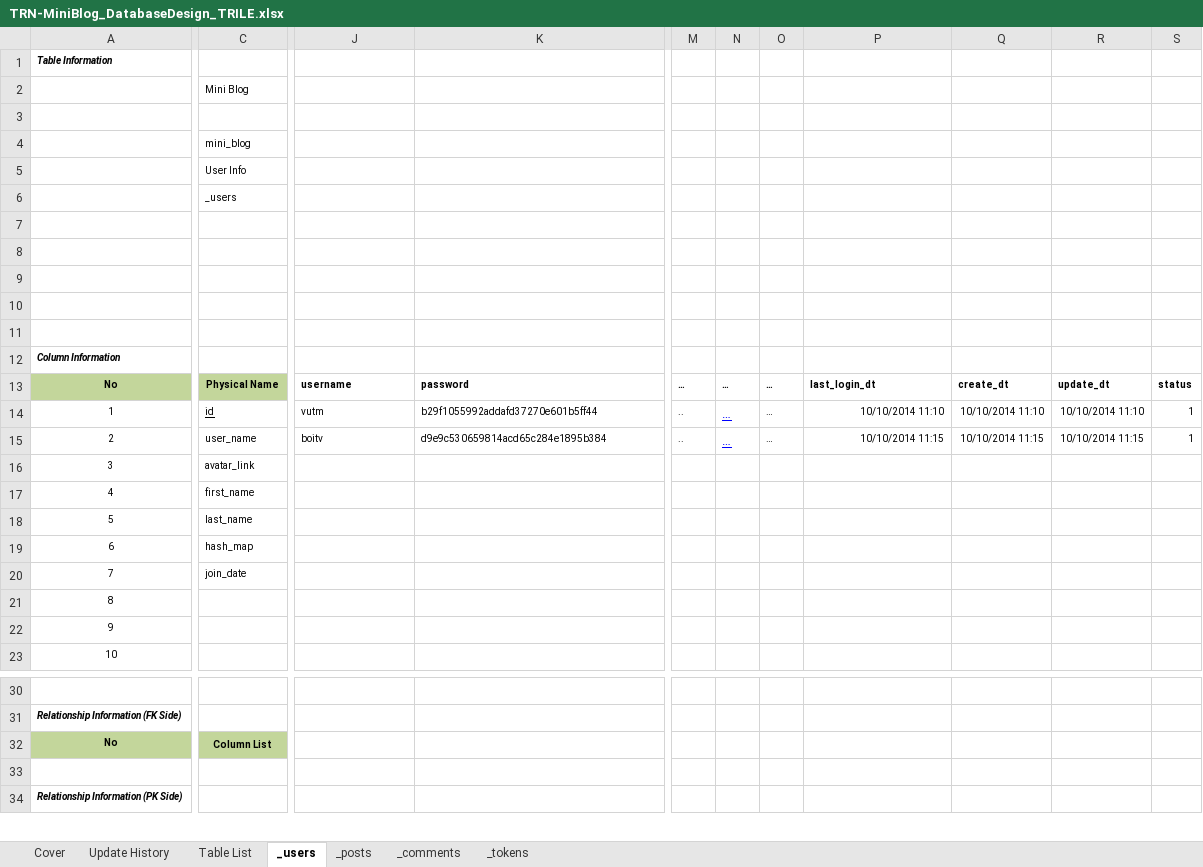
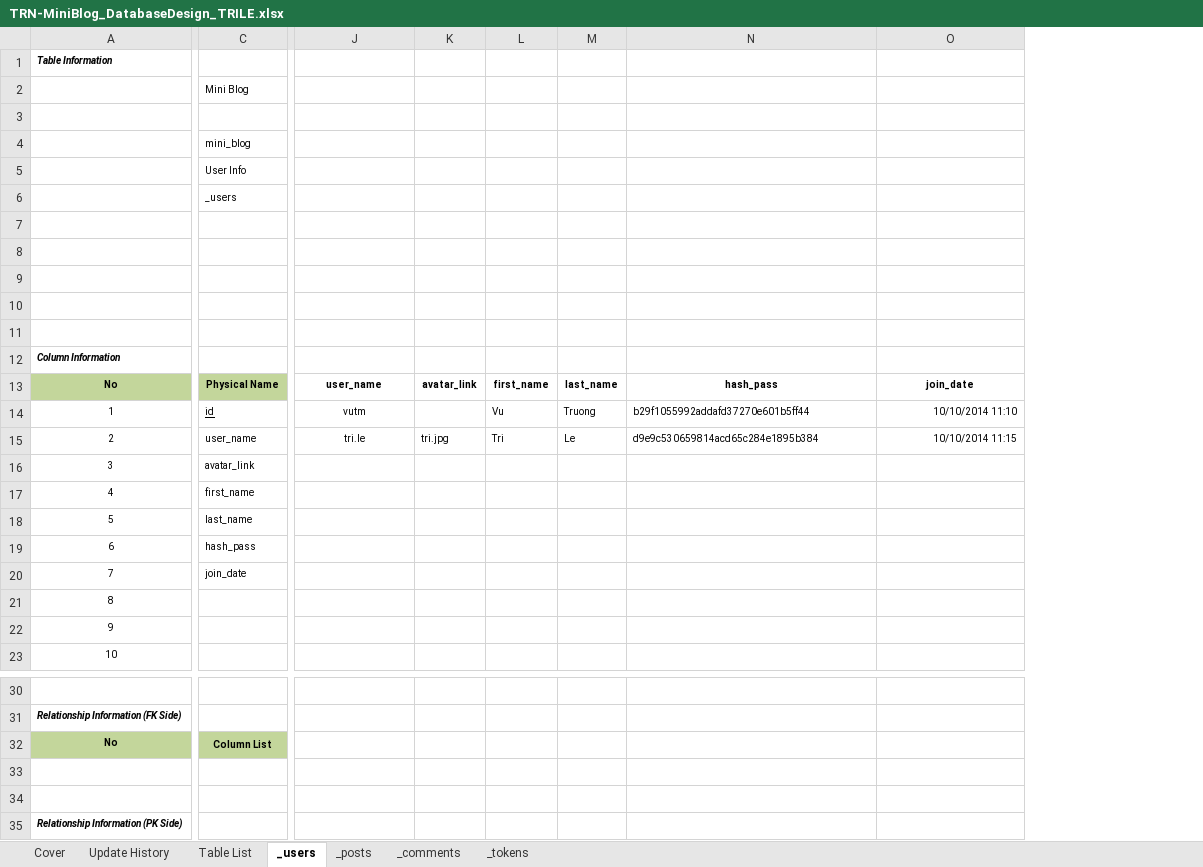
Before and after one commit to Mulodo-Java-Training/miniblog-le.tri, an Excel workbook: doc/backend/db/TRN-MiniBlog_DatabaseDesign_TRILE.xlsx, sheet _users, drawn as a sheet; only a part is shown, gaps mark what is left out; values as stored, in another font and other column widths than the file's, no borders; removed rows and columns are numbered as before the commit, all else as after; rows hold the shown columns only; the diff covers the shown part only; the diff names each change by its address in the sheet, - before the commit and + after, or states it on an @@ line.

```diff
--- a/doc/backend/db/TRN-MiniBlog_DatabaseDesign_TRILE.xlsx (sheet _users)
+++ b/doc/backend/db/TRN-MiniBlog_DatabaseDesign_TRILE.xlsx (sheet _users)
+column K, rows 13-15: avatar_link |  | tri.jpg
+column L, rows 13-15: first_name | Vu | Tri
+column M, rows 13-15: last_name | Truong | Le
-column M, rows 13-15: … | .. | ..
-column N, rows 13-15: all …
-column O, rows 13-15: all …
-column Q, rows 13-15: create_dt | 10/10/2014 11:10 | 10/10/2014 11:15
-column R, rows 13-15: update_dt | 10/10/2014 11:10 | 10/10/2014 11:15
-column S, rows 13-15: status | 1 | 1
-J13 alignment: left
+J13 alignment: center
-J13: username
+J13: user_name
-N13: password
+N13: hash_pass
-N13 alignment: left
+N13 alignment: center
-O13: last_login_dt
+O13: join_date
-O13 alignment: left
+O13 alignment: center
-J14:J15 alignment: left
+J14:J15 alignment: center
-J15: boitv
+J15: tri.le
-C19 (Mini Blog): hash_map
+C19 (Mini Blog): hash_pass
+C33:D33 merged
+row 34: (empty)
```
Also changed, not shown: 1 removed column, 1 edited cell, cell formats and merged cells elsewhere in this sheet, sheet _comments, sheet _tokens, sheet _posts.
